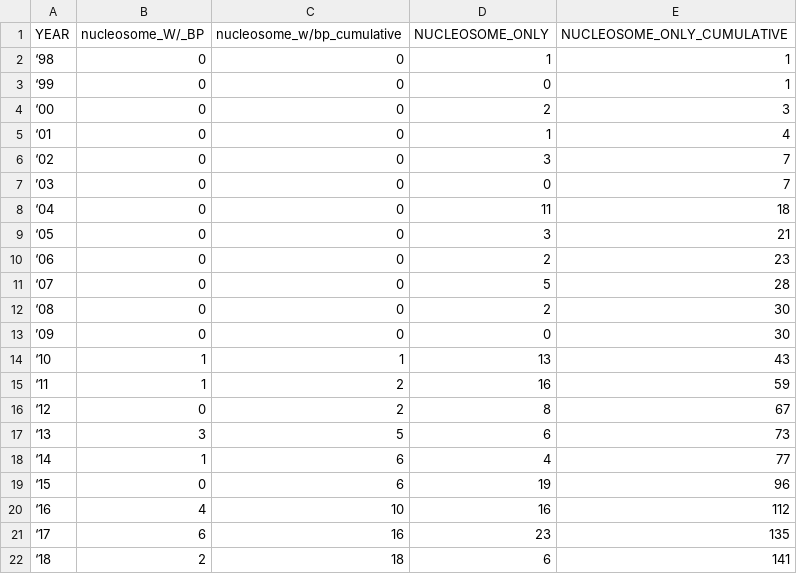
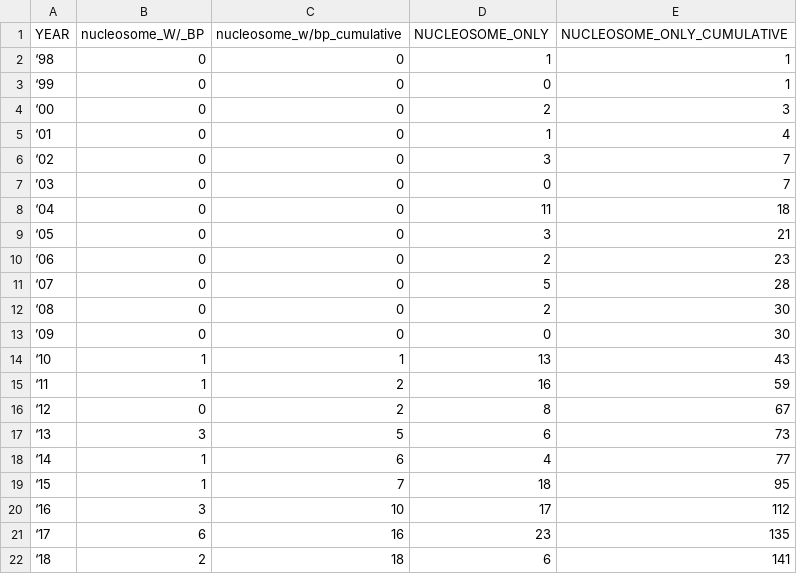
Before and after one commit to yaromar/project1, a TSV file: data/PDB_release_trend(1yr).tsv, drawn as a sheet.

Commit message:
Update PDB_release_trend(1yr).tsv

```diff
--- a/data/PDB_release_trend(1yr).tsv
+++ b/data/PDB_release_trend(1yr).tsv
@@ -18,4 +18,4 @@ YEAR	nucleosome_W/_BP	nucleosome_w/bp_cumulative	NUCLEOSOME_ONLY	NUCLEOSOME_ONLY
 ‘14	1	6	4	77
-‘15	0	6	19	96
-‘16	4	10	16	112
+‘15	1	7	18	95
+‘16	3	10	17	112
 ‘17	6	16	23	135
```
